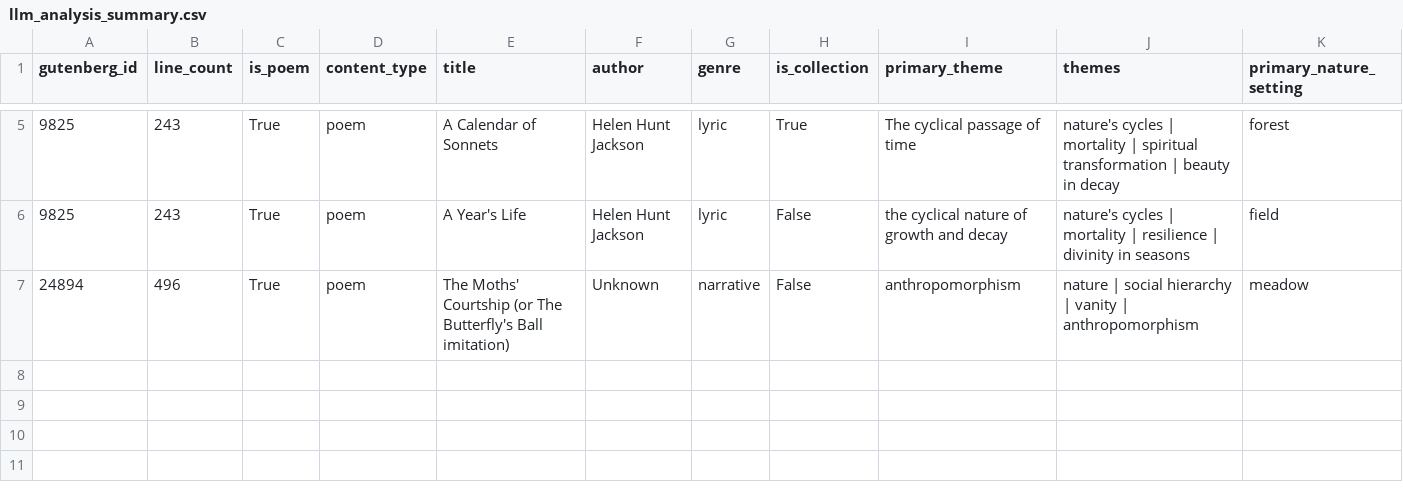
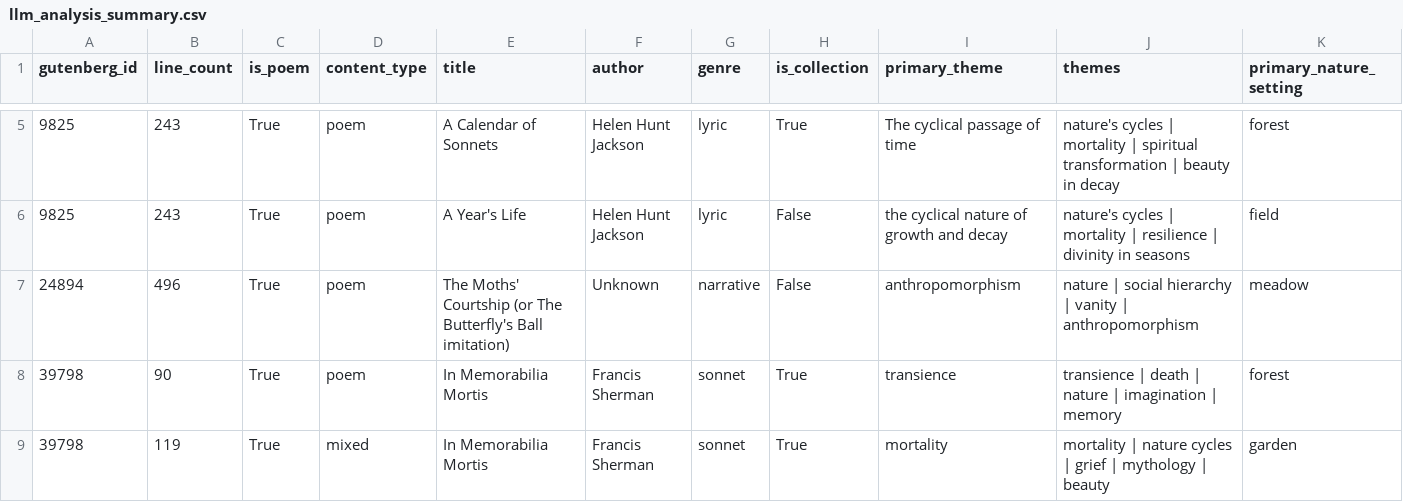
Before and after one commit to dave-sbs/cs466, a CSV file: code/exploration_output/llm_analysis_summary.csv, drawn as a sheet; only a part is shown, gaps mark what is left out; rows hold the shown columns only; the diff names each change by its address in the sheet, - before the commit and + after, or states it on an @@ line.

Commit message:
new poem: 39798

```diff
--- a/code/exploration_output/llm_analysis_summary.csv
+++ b/code/exploration_output/llm_analysis_summary.csv
+row 8: 39798 | 90 | True | poem | In Memorabilia Mortis | Francis Sherman | sonnet | True | transience | transience | death | nature | imagination | memory | forest
+row 9: 39798 | 119 | True | mixed | In Memorabilia Mortis | Francis Sherman | sonnet | True | mortality | mortality | nature cycles | grief | mythology | beauty | garden
```
Also changed, not shown: 1 other file.
